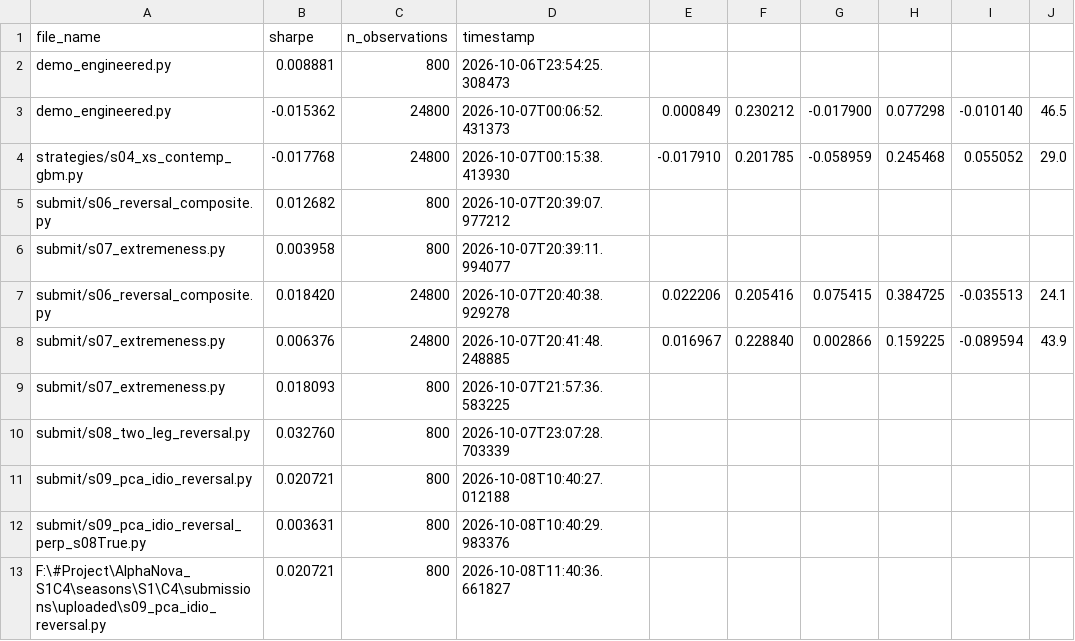
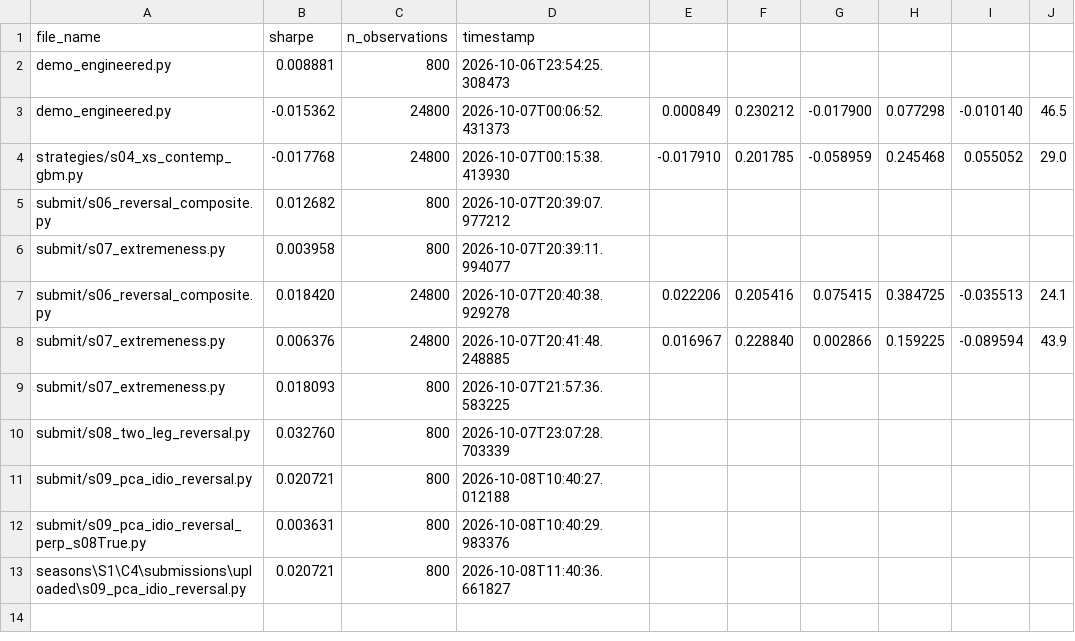
Before and after one commit to DhmalTPS/PCA-Residual-Reversal-Alpha-Lab, a CSV file: seasons/S1/C4/experiments/runner_results.csv, drawn as a sheet; only a part is shown; the diff names each change by its address in the sheet, - before the commit and + after, or states it on an @@ line.

```diff
--- a/seasons/S1/C4/experiments/runner_results.csv
+++ b/seasons/S1/C4/experiments/runner_results.csv
-A13: F:\#Project\AlphaNova_S1C4\seasons\S1\C4\submissions\uploaded\s09_pca_idio_reversal.py
+A13: seasons\S1\C4\submissions\uploaded\s09_pca_idio_reversal.py
```
Also changed, not shown: seasons/S1/C5/experiments/runner_results.csv, 58 other files.
